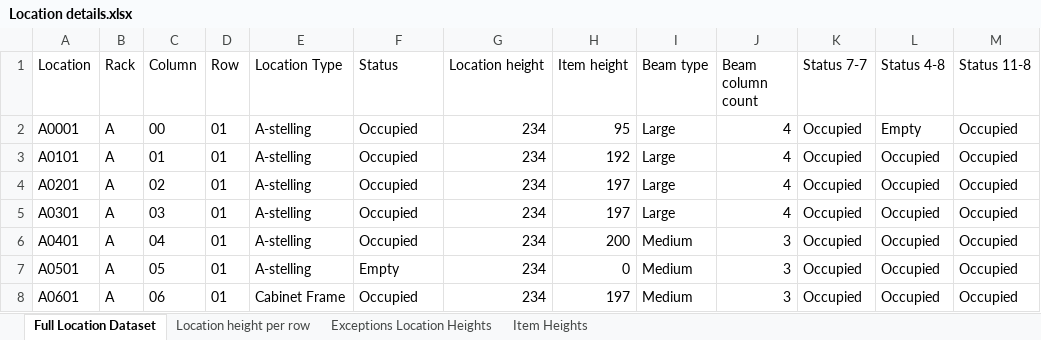
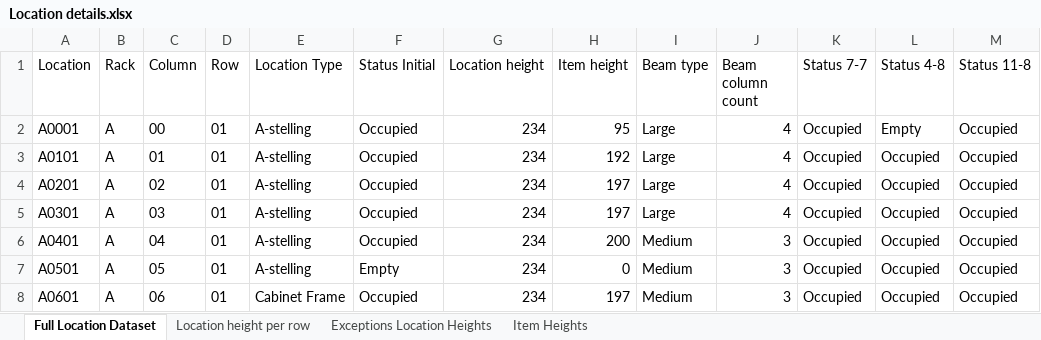
Before and after one commit to jimvelthuis02-ui/Solution-methodology-codes, an Excel workbook: Input files/Locations/Location details.xlsx, sheet Full Location Dataset, drawn as a sheet; only a part is shown; values as stored, in another font and other column widths than the file's, no borders; the diff names each change by its address in the sheet, - before the commit and + after, or states it on an @@ line.

Commit message:
Removed styles and checked beam and grid counts

```diff
--- a/Input files/Locations/Location details.xlsx (sheet Full Location Dataset)
+++ b/Input files/Locations/Location details.xlsx (sheet Full Location Dataset)
-F1: Status
+F1: Status Initial
```
Also changed, not shown: 4 other files.
